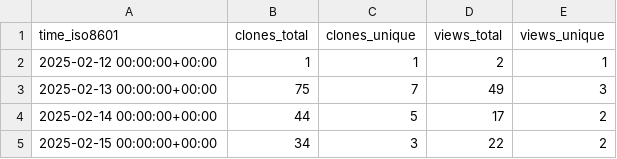
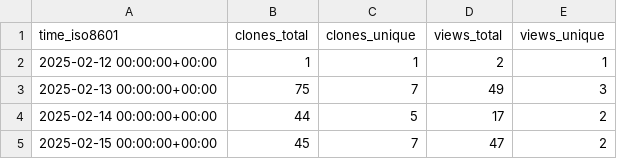
Before and after one commit to mhucka/OpenFermion, a CSV file: mhucka/OpenFermion/ghrs-data/views_clones_aggregate.csv, drawn as a sheet.

```diff
--- a/mhucka/OpenFermion/ghrs-data/views_clones_aggregate.csv
+++ b/mhucka/OpenFermion/ghrs-data/views_clones_aggregate.csv
@@ -4,2 +4,2 @@ time_iso8601,clones_total,clones_unique,views_total,views_unique
 2025-02-14 00:00:00+00:00,44,5,17,2
-2025-02-15 00:00:00+00:00,34,3,22,2
+2025-02-15 00:00:00+00:00,45,7,47,2
```
Also changed, not shown: 1 other file.
